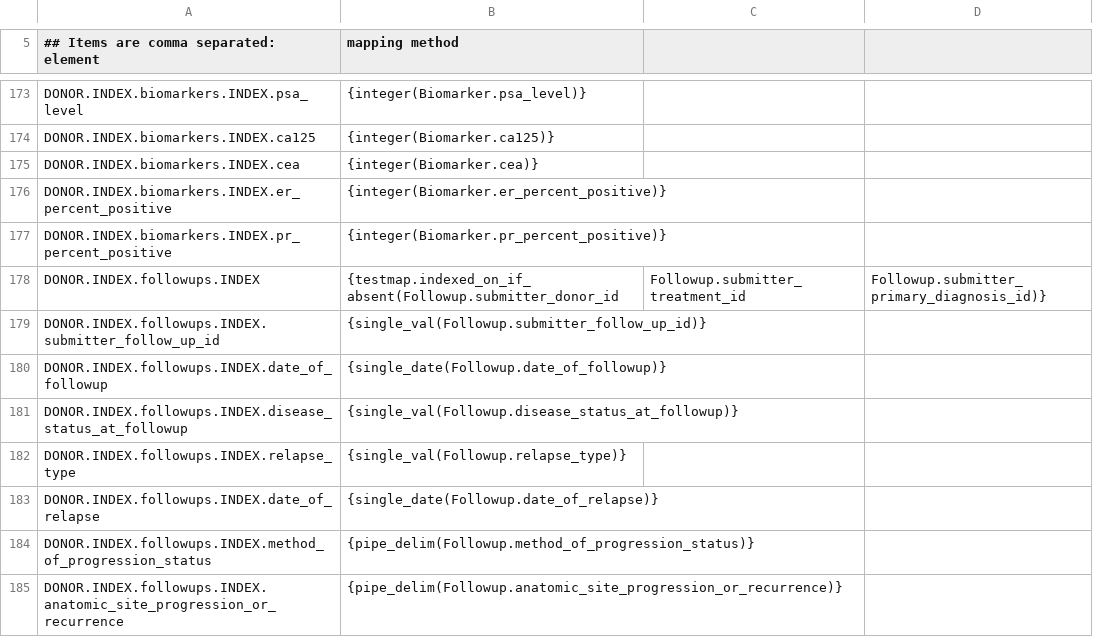
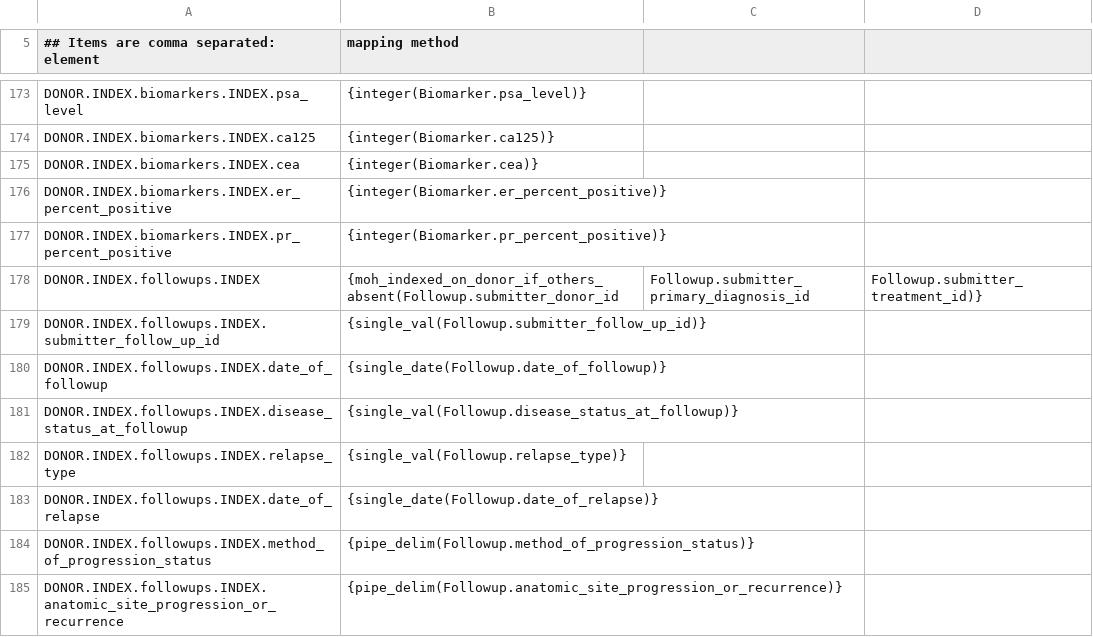
Before and after one commit to CanDIG/clinical_ETL_code, a CSV file: test_data/test2moh.csv, drawn as a sheet; only a part is shown, gaps mark what is left out.

Commit message:
revert method in test csv

```diff
--- a/test_data/test2moh.csv
+++ b/test_data/test2moh.csv
@@ -177,3 +177,3 @@ DONOR.INDEX.biomarkers.INDEX.er_percent_positive, {integer(Biomarker.er_percent_
 DONOR.INDEX.biomarkers.INDEX.pr_percent_positive, {integer(Biomarker.pr_percent_positive)}
-DONOR.INDEX.followups.INDEX, {testmap.indexed_on_if_absent(Followup.submitter_donor_id, Followup.submitter_treatment_id, Followup.submitter_primary_diagnosis_id)}
+DONOR.INDEX.followups.INDEX, {moh_indexed_on_donor_if_others_absent(Followup.submitter_donor_id, Followup.submitter_primary_diagnosis_id, Followup.submitter_treatment_id)}
 DONOR.INDEX.followups.INDEX.submitter_follow_up_id, {single_val(Followup.submitter_follow_up_id)}
```
